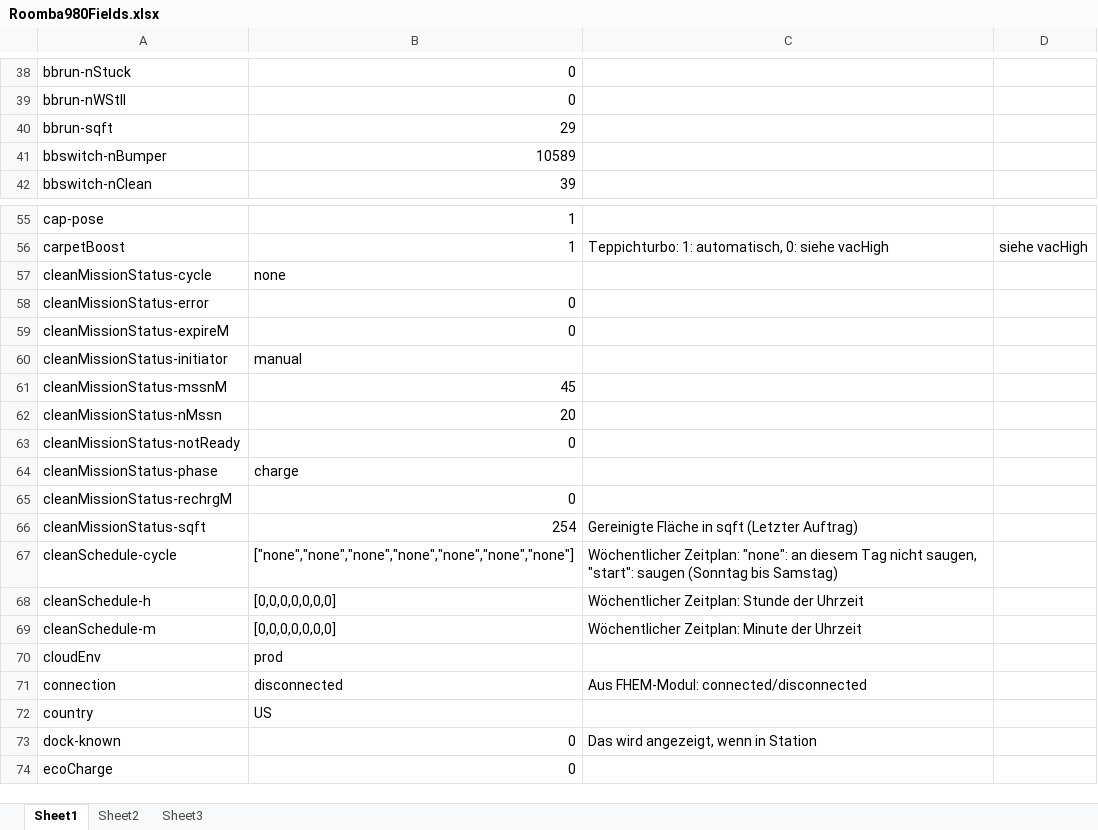
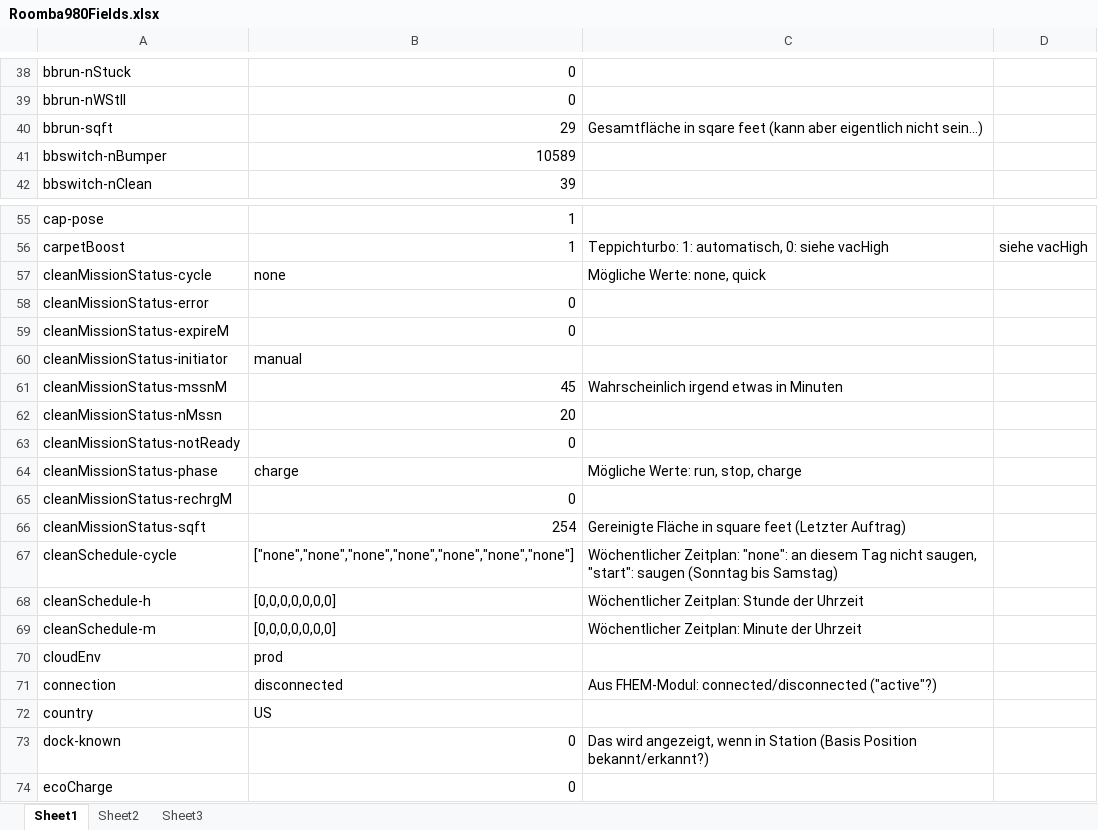
Before and after one commit to ThorstenPferdekaemper/FHEM-Roomba980, an Excel workbook: Roomba980Fields.xlsx, sheet Sheet1, drawn as a sheet; only a part is shown, gaps mark what is left out; values as stored, in another font and other column widths than the file's, no borders; the diff names each change by its address in the sheet, - before the commit and + after, or states it on an @@ line.

Commit message:
Update Roomba980Fields.xlsx

```diff
--- a/Roomba980Fields.xlsx (sheet Sheet1)
+++ b/Roomba980Fields.xlsx (sheet Sheet1)
-C40: (empty)
+C40: Gesamtfläche in sqare feet (kann aber eigentlich nicht sein...)
-C57: (empty)
+C57: Mögliche Werte: none, quick
-C61: (empty)
+C61: Wahrscheinlich irgend etwas in Minuten
-C64: (empty)
+C64: Mögliche Werte: run, stop, charge
-C66: …Fläche in sqft (Letzter Auftrag)
+C66: …Fläche in square feet (Letzter Auftrag)
-C71: Aus FHEM-Modul: connected/disconnected
+C71: Aus FHEM-Modul: connected/disconnected ("active"?)
-C73: …in Station
+C73: …in Station (Basis Position bekannt/erkannt?)
```
